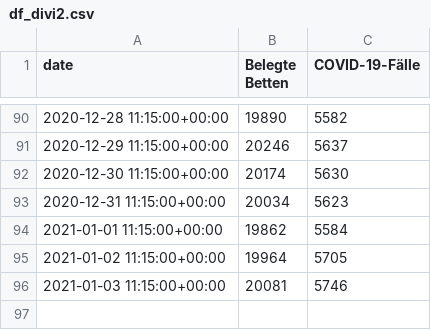
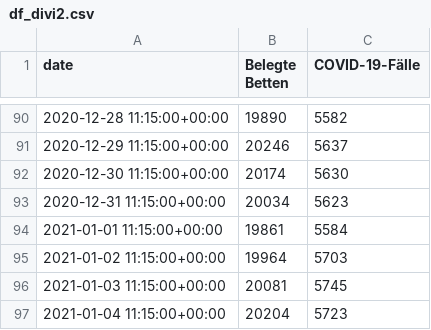
Before and after one commit to GarunWindtotem/Auswertung_Covid_19, a CSV file: output/Dataframes/df_divi2.csv, drawn as a sheet; only a part is shown, gaps mark what is left out.

```diff
--- a/output/Dataframes/df_divi2.csv
+++ b/output/Dataframes/df_divi2.csv
@@ -93,4 +93,5 @@ date,Belegte Betten,COVID-19-Fälle
 2020-12-31 11:15:00+00:00,20034,5623
-2021-01-01 11:15:00+00:00,19862,5584
-2021-01-02 11:15:00+00:00,19964,5705
-2021-01-03 11:15:00+00:00,20081,5746
+2021-01-01 11:15:00+00:00,19861,5584
+2021-01-02 11:15:00+00:00,19964,5703
+2021-01-03 11:15:00+00:00,20081,5745
+2021-01-04 11:15:00+00:00,20204,5723
```
Also changed, not shown: output/Dataframes/df_I.csv, output/Dataframes/df_I_EW.csv, 16 other files.
